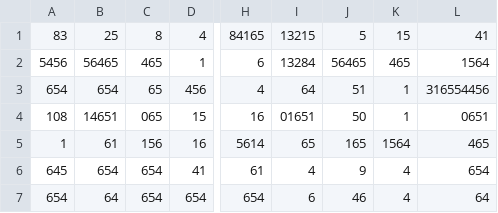
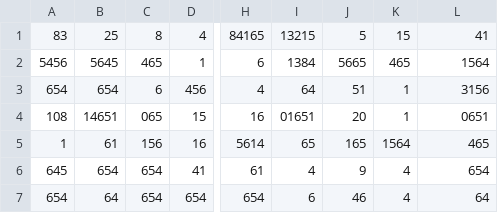
Before and after one commit to oscarbernal93/hpc2018, a CSV file: parcial-2/in1.csv, drawn as a sheet; only a part is shown, gaps mark what is left out; the diff names each change by its address in the sheet, - before the commit and + after, or states it on an @@ line.

```diff
--- a/parcial-2/in1.csv
+++ b/parcial-2/in1.csv
-B2: 56465
+B2: 5645
-I2: 13284
+I2: 1384
-J2: 56465
+J2: 5665
-C3: 65
+C3: 6
-L3: 316554456
+L3: 3156
-J4: 50
+J4: 20
```
Also changed, not shown: parcial-2/in2.csv.
